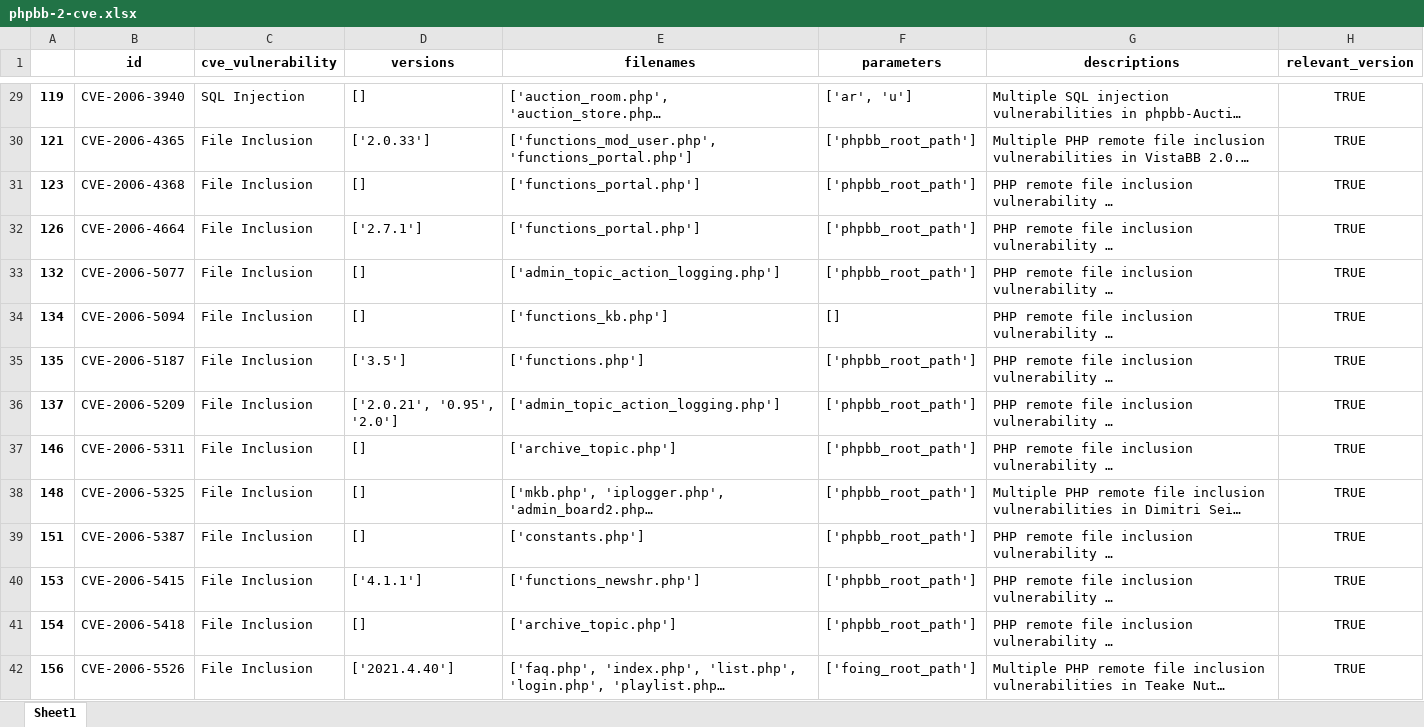
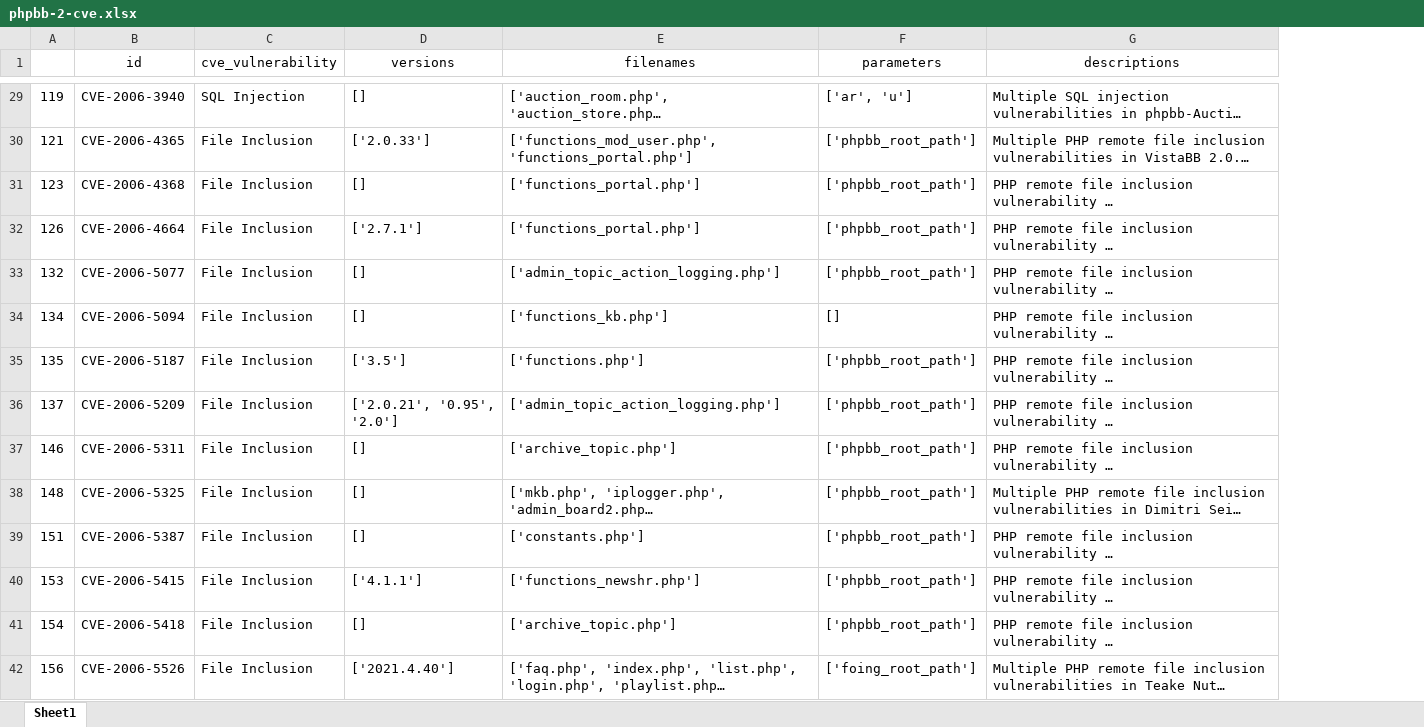
Before and after one commit to um-dsp/TaintRadar, an Excel workbook: cve/phpbb-2-cve.xlsx, sheet Sheet1, drawn as a sheet; only a part is shown, gaps mark what is left out; long unchanged cells end in …; values as stored, in another font and other column widths than the file's, no borders; the diff covers the shown part only; the diff names each change by its address in the sheet, - before the commit and + after, or states it on an @@ line.

```diff
--- a/cve/phpbb-2-cve.xlsx (sheet Sheet1)
+++ b/cve/phpbb-2-cve.xlsx (sheet Sheet1)
-column H (relevant_version), rows 29-42: all TRUE
-B1:G1 bold: on
+B1:G1 bold: off
-A29:A42 bold: on
+A29:A42 bold: off
```
Also changed, not shown: 2 edited cells and cell formats elsewhere in this sheet, cve/geccbblite-cve.xlsx, cve/mybloggie-cve.xlsx, 26 other files.
